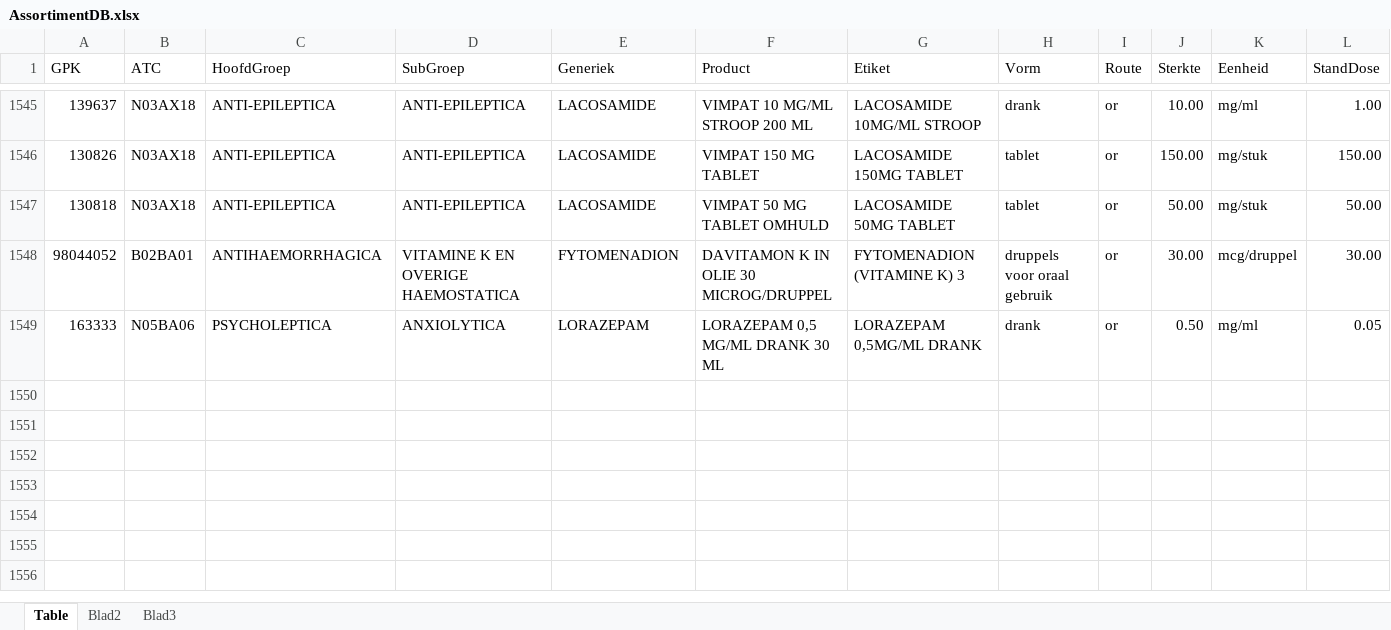
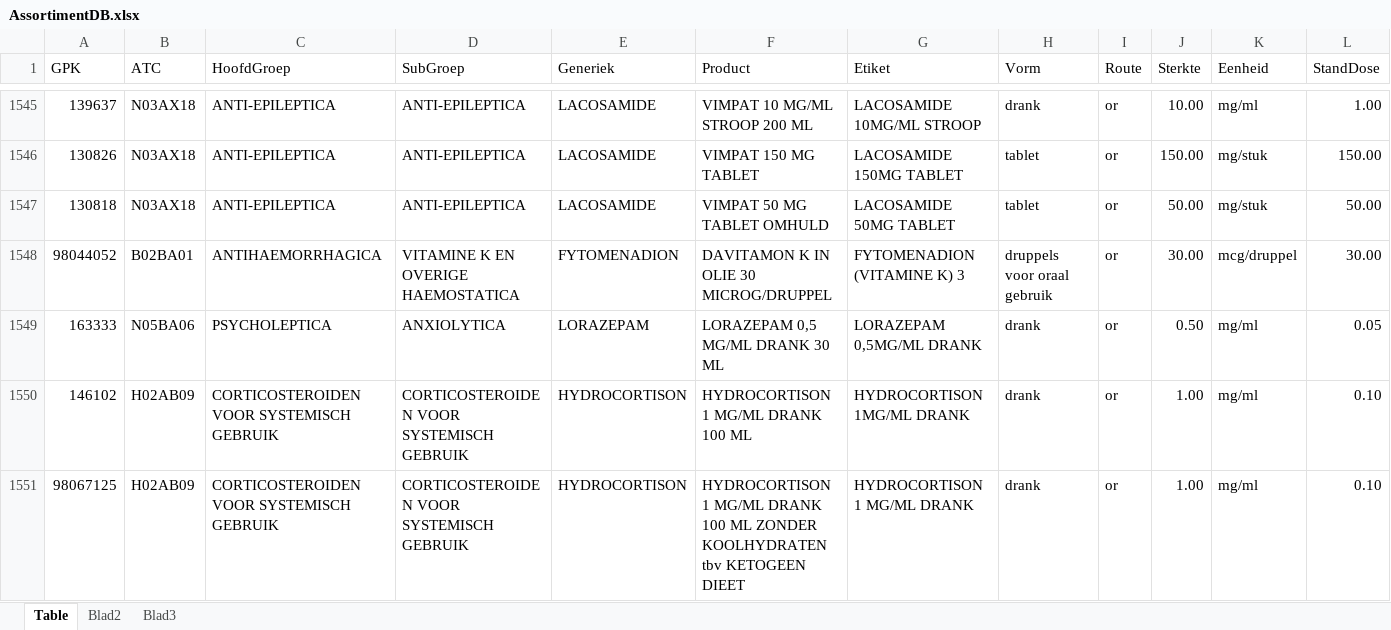
Before and after one commit to halcwb/AfsprakenProgramma, an Excel workbook: db/AssortimentDB.xlsx, sheet Table, drawn as a sheet; only a part is shown, gaps mark what is left out; values as stored, in another font and other column widths than the file's, no borders; rows hold the shown columns only; the diff names each change by its address in the sheet, - before the commit and + after, or states it on an @@ line.

Commit message:
feat: 0.20.12-beta menu opties voor uitprinten VTGM, release commit

```diff
--- a/db/AssortimentDB.xlsx (sheet Table)
+++ b/db/AssortimentDB.xlsx (sheet Table)
+row 1550: 146102 | H02AB09 | CORTICOSTEROIDEN VOOR SYSTEMISCH GEBRUIK | CORTICOSTEROIDEN VOOR SYSTEMISCH GEBRUIK | HYDROCORTISON | HYDROCORTISON 1 MG/ML DRANK 100 ML | HYDROCORTISON 1MG/ML DRANK | drank | or | 1.00 | mg/ml | 0.10
+row 1551: 98067125 | H02AB09 | CORTICOSTEROIDEN VOOR SYSTEMISCH GEBRUIK | CORTICOSTEROIDEN VOOR SYSTEMISCH GEBRUIK | HYDROCORTISON | HYDROCORTISON 1 MG/ML DRANK 100 ML ZONDER KOOLHYDRATEN tbv KETOGEEN DIEET | HYDROCORTISON 1 MG/ML DRANK | drank | or | 1.00 | mg/ml | 0.10
```
Also changed, not shown: db/FormulariumDb.xlsm, 5 other files.
